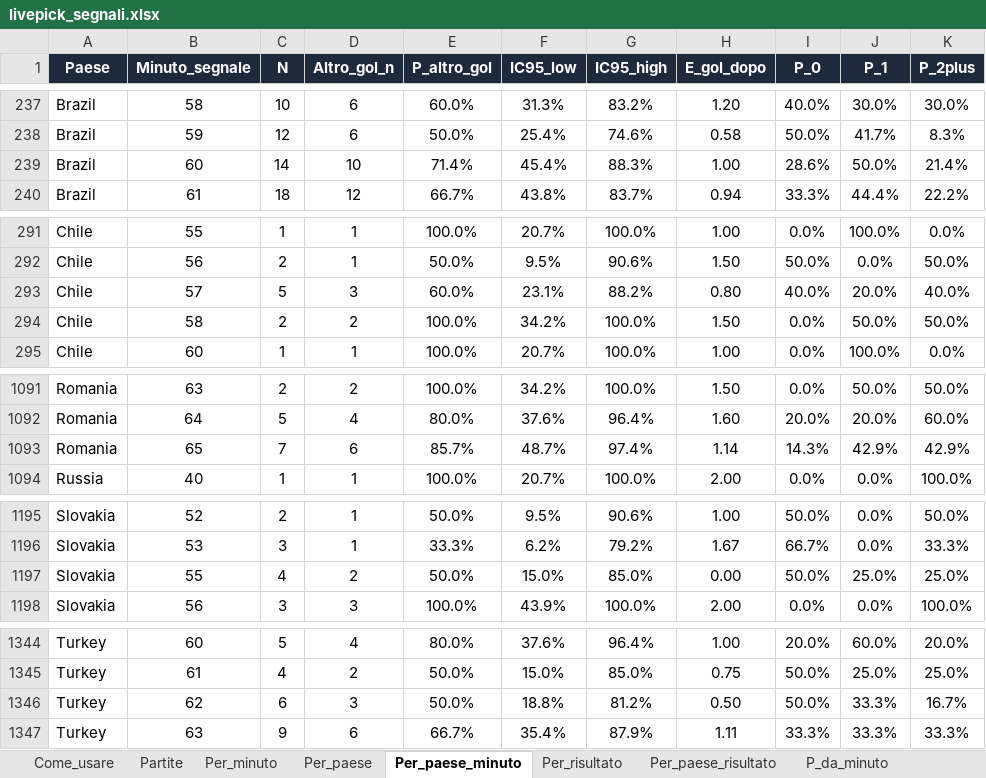
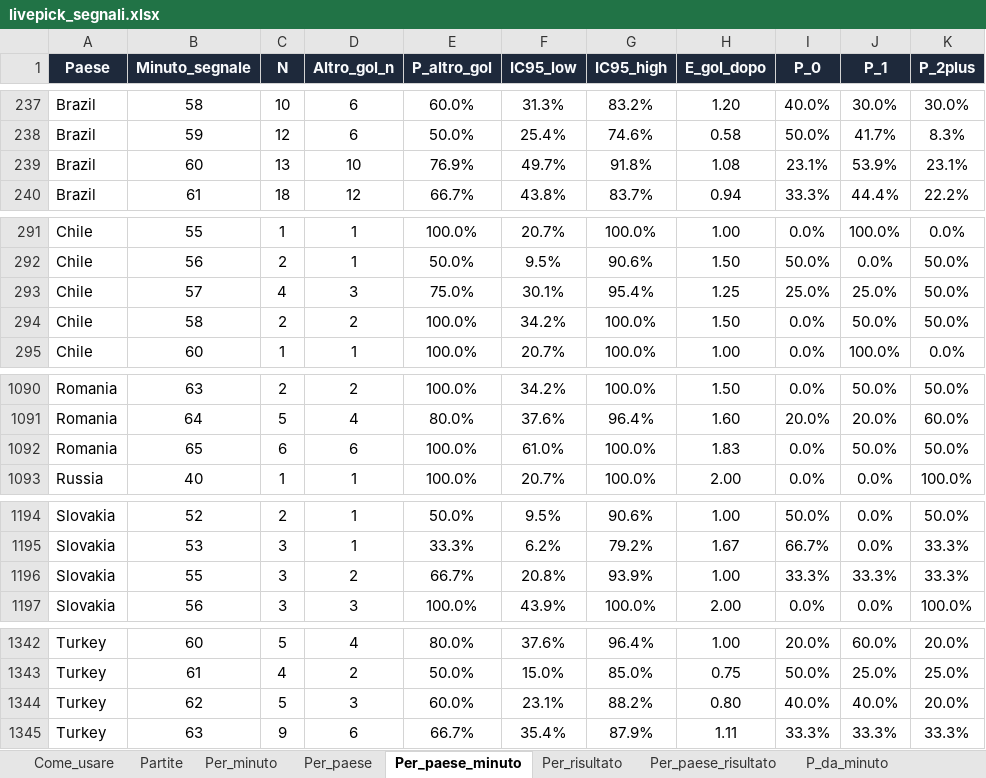
Before and after one commit to federico19833-bot/betting-simulator, an Excel workbook: docs/livepick_segnali.xlsx, sheet Per_paese_minuto, drawn as a sheet; only a part is shown, gaps mark what is left out; values as stored, in another font and other column widths than the file's, no borders; removed rows and columns are numbered as before the commit, all else as after; the diff covers the shown part only; the diff names each change by its address in the sheet, - before the commit and + after, or states it on an @@ line.

```diff
--- a/docs/livepick_segnali.xlsx (sheet Per_paese_minuto)
+++ b/docs/livepick_segnali.xlsx (sheet Per_paese_minuto)
-row 239: Brazil | 60 | 14 | 10 | 71.4% | 45.4% | 88.3% | 1.00 | 28.6% | 50.0% | 21.4%
+row 239: Brazil | 60 | 13 | 10 | 76.9% | 49.7% | 91.8% | 1.08 | 23.1% | 53.9% | 23.1%
-row 293: Chile | 57 | 5 | 3 | 60.0% | 23.1% | 88.2% | 0.80 | 40.0% | 20.0% | 40.0%
+row 293: Chile | 57 | 4 | 3 | 75.0% | 30.1% | 95.4% | 1.25 | 25.0% | 25.0% | 50.0%
-row 1093: Romania | 65 | 7 | 6 | 85.7% | 48.7% | 97.4% | 1.14 | 14.3% | 42.9% | 42.9%
+row 1092: Romania | 65 | 6 | 6 | 100.0% | 61.0% | 100.0% | 1.83 | 0.0% | 50.0% | 50.0%
-row 1197: Slovakia | 55 | 4 | 2 | 50.0% | 15.0% | 85.0% | 0.00 | 50.0% | 25.0% | 25.0%
+row 1196: Slovakia | 55 | 3 | 2 | 66.7% | 20.8% | 93.9% | 1.00 | 33.3% | 33.3% | 33.3%
-row 1346: Turkey | 62 | 6 | 3 | 50.0% | 18.8% | 81.2% | 0.50 | 50.0% | 33.3% | 16.7%
+row 1344: Turkey | 62 | 5 | 3 | 60.0% | 23.1% | 88.2% | 0.80 | 40.0% | 40.0% | 20.0%
```
Also changed, not shown: 3 removed rows and 7 edited cells elsewhere in this sheet, sheet P_da_minuto, sheet Partite, sheet Per_campionato, sheet Per_paese, sheet Per_paese_risultato, sheet Per_risultato, 2 more sheets, 6 other files.
